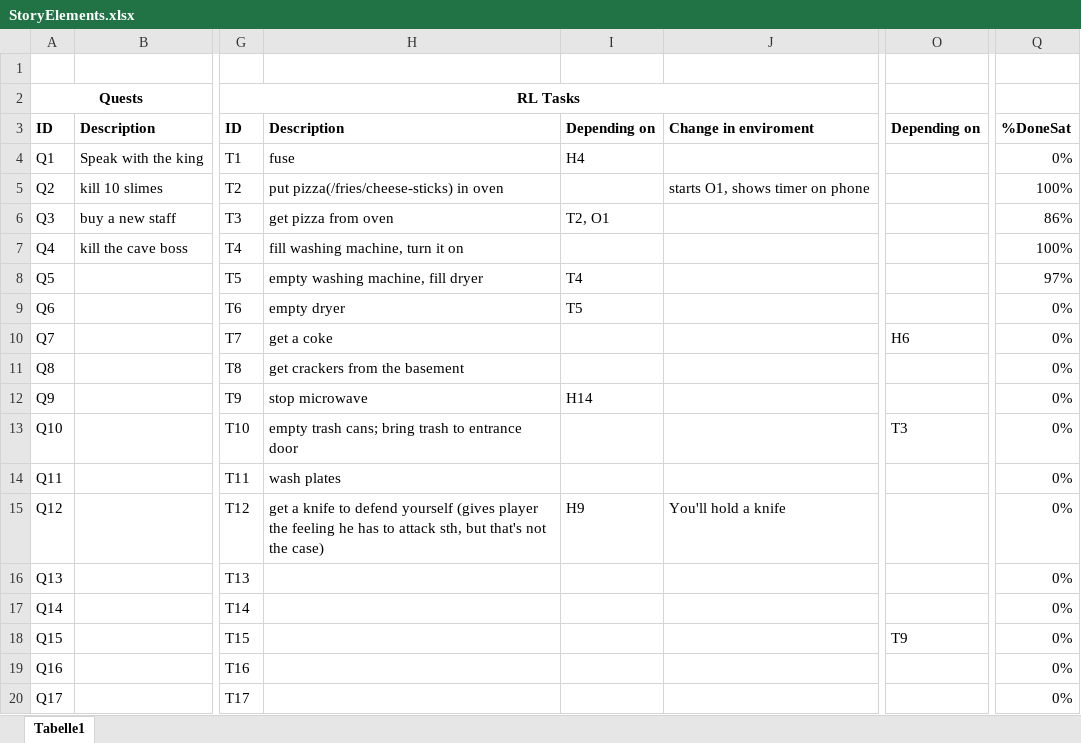
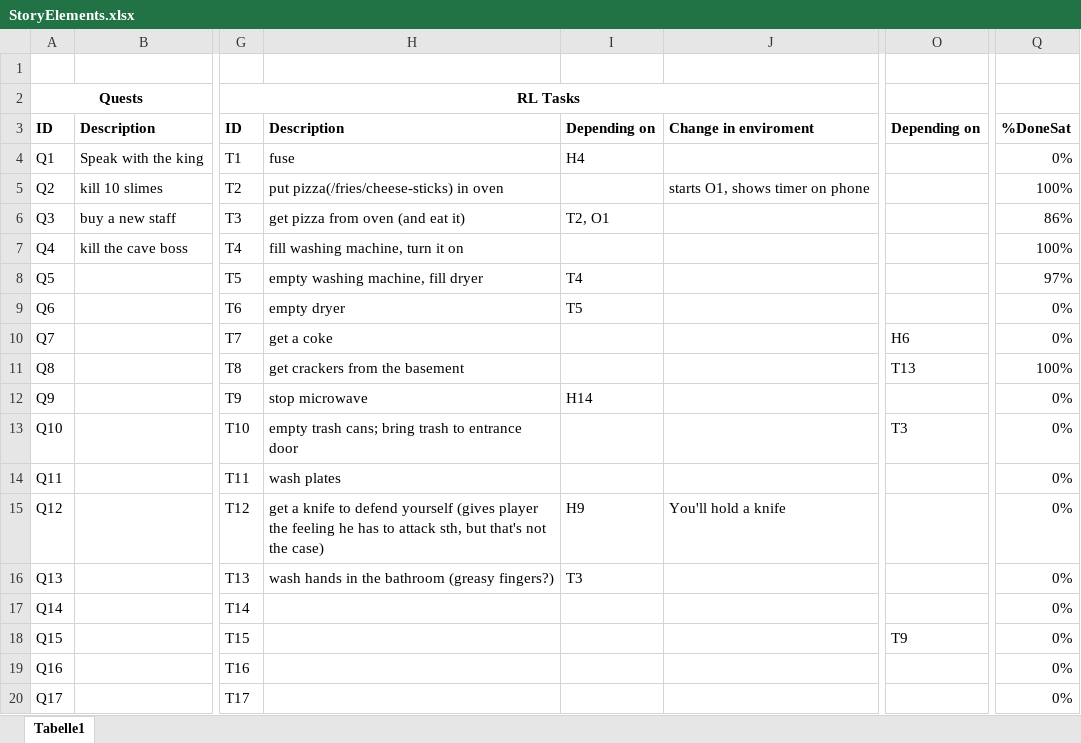
Before and after one commit to Maki99999/isekai-fake-rpg, an Excel workbook: Documents/StoryElements.xlsx, sheet Tabelle1, drawn as a sheet; only a part is shown, gaps mark what is left out; values as stored, in another font and other column widths than the file's, no borders; conditional formats not drawn; the diff names each change by its address in the sheet, - before the commit and + after, or states it on an @@ line.

```diff
--- a/Documents/StoryElements.xlsx (sheet Tabelle1)
+++ b/Documents/StoryElements.xlsx (sheet Tabelle1)
-H6: get pizza from oven
+H6: get pizza from oven (and eat it)
-O11: (empty)
+O11: T13
-Q11: 0%
+Q11: 100%
-H16: (empty)
+H16: wash hands in the bathroom (greasy fingers?)
-I16: (empty)
+I16: T3
```
Also changed, not shown: 14 other files.
